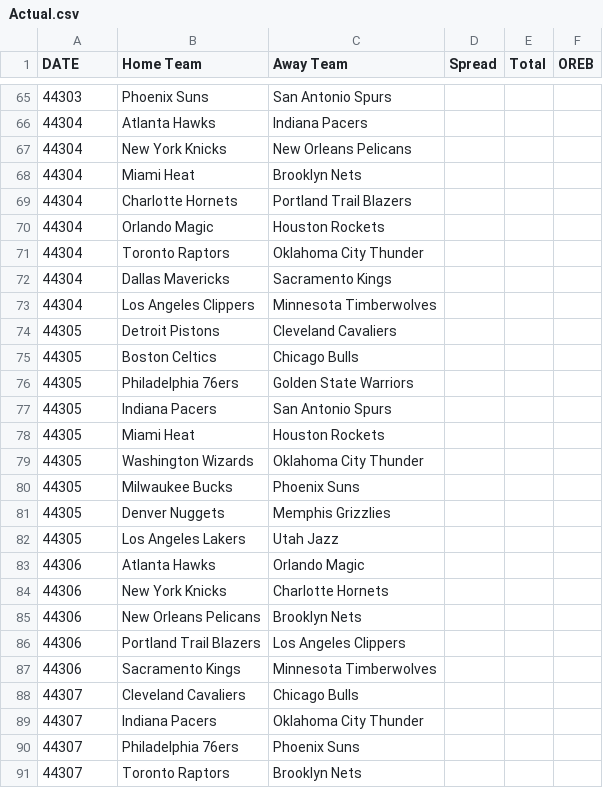
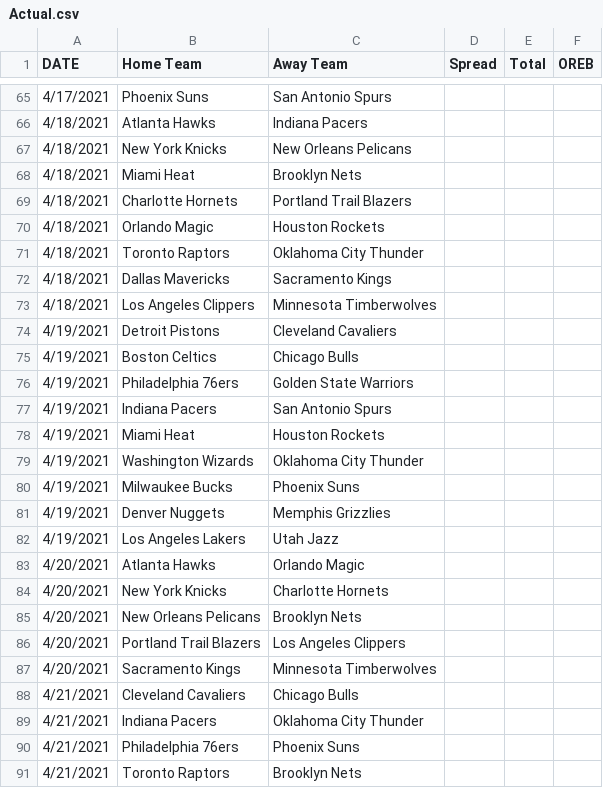
Before and after one commit to SuperMarioGiacomazzo/STOR538_WEBSITE, a CSV file: Playoffs/Round 2/Actual.csv, drawn as a sheet; only a part is shown, gaps mark what is left out; the diff covers the shown part only.

```diff
--- a/Playoffs/Round 2/Actual.csv
+++ b/Playoffs/Round 2/Actual.csv
@@ -65,27 +65,27 @@ DATE,Home Team,Away Team,Spread,Total,        OREB
-44303,Phoenix Suns,San Antonio Spurs,,,
-44304,Atlanta Hawks,Indiana Pacers,,,
-44304,New York Knicks,New Orleans Pelicans,,,
-44304,Miami Heat,Brooklyn Nets,,,
-44304,Charlotte Hornets,Portland Trail Blazers,,,
-44304,Orlando Magic,Houston Rockets,,,
-44304,Toronto Raptors,Oklahoma City Thunder,,,
-44304,Dallas Mavericks,Sacramento Kings,,,
-44304,Los Angeles Clippers,Minnesota Timberwolves,,,
-44305,Detroit Pistons,Cleveland Cavaliers,,,
-44305,Boston Celtics,Chicago Bulls,,,
-44305,Philadelphia 76ers,Golden State Warriors,,,
-44305,Indiana Pacers,San Antonio Spurs,,,
-44305,Miami Heat,Houston Rockets,,,
-44305,Washington Wizards,Oklahoma City Thunder,,,
-44305,Milwaukee Bucks,Phoenix Suns,,,
-44305,Denver Nuggets,Memphis Grizzlies,,,
-44305,Los Angeles Lakers,Utah Jazz,,,
-44306,Atlanta Hawks,Orlando Magic,,,
-44306,New York Knicks,Charlotte Hornets,,,
-44306,New Orleans Pelicans,Brooklyn Nets,,,
-44306,Portland Trail Blazers,Los Angeles Clippers,,,
-44306,Sacramento Kings,Minnesota Timberwolves,,,
-44307,Cleveland Cavaliers,Chicago Bulls,,,
-44307,Indiana Pacers,Oklahoma City Thunder,,,
-44307,Philadelphia 76ers,Phoenix Suns,,,
-44307,Toronto Raptors,Brooklyn Nets,,,
+4/17/2021,Phoenix Suns,San Antonio Spurs,,,
+4/18/2021,Atlanta Hawks,Indiana Pacers,,,
+4/18/2021,New York Knicks,New Orleans Pelicans,,,
+4/18/2021,Miami Heat,Brooklyn Nets,,,
+4/18/2021,Charlotte Hornets,Portland Trail Blazers,,,
+4/18/2021,Orlando Magic,Houston Rockets,,,
+4/18/2021,Toronto Raptors,Oklahoma City Thunder,,,
+4/18/2021,Dallas Mavericks,Sacramento Kings,,,
+4/18/2021,Los Angeles Clippers,Minnesota Timberwolves,,,
+4/19/2021,Detroit Pistons,Cleveland Cavaliers,,,
+4/19/2021,Boston Celtics,Chicago Bulls,,,
+4/19/2021,Philadelphia 76ers,Golden State Warriors,,,
+4/19/2021,Indiana Pacers,San Antonio Spurs,,,
+4/19/2021,Miami Heat,Houston Rockets,,,
+4/19/2021,Washington Wizards,Oklahoma City Thunder,,,
+4/19/2021,Milwaukee Bucks,Phoenix Suns,,,
+4/19/2021,Denver Nuggets,Memphis Grizzlies,,,
+4/19/2021,Los Angeles Lakers,Utah Jazz,,,
+4/20/2021,Atlanta Hawks,Orlando Magic,,,
+4/20/2021,New York Knicks,Charlotte Hornets,,,
+4/20/2021,New Orleans Pelicans,Brooklyn Nets,,,
+4/20/2021,Portland Trail Blazers,Los Angeles Clippers,,,
+4/20/2021,Sacramento Kings,Minnesota Timberwolves,,,
+4/21/2021,Cleveland Cavaliers,Chicago Bulls,,,
+4/21/2021,Indiana Pacers,Oklahoma City Thunder,,,
+4/21/2021,Philadelphia 76ers,Phoenix Suns,,,
+4/21/2021,Toronto Raptors,Brooklyn Nets,,,
```
Also changed, not shown: 154 edited cells elsewhere in this file, Playoffs/Round 2/Predictions_12.csv, 9 other files.
